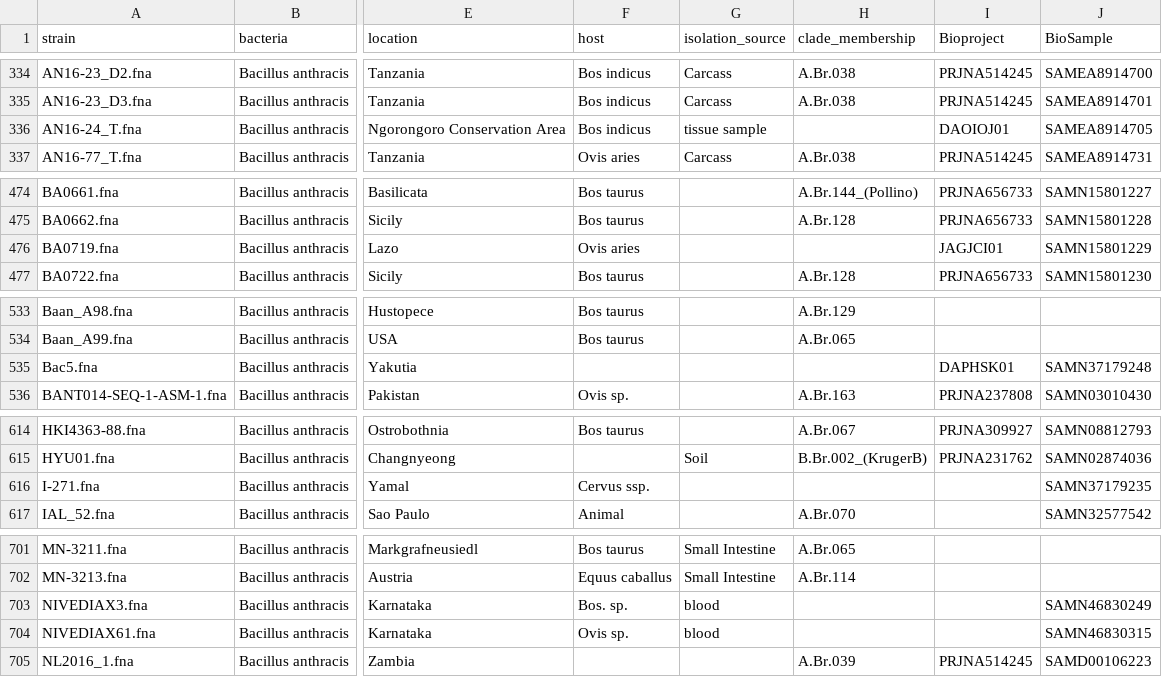
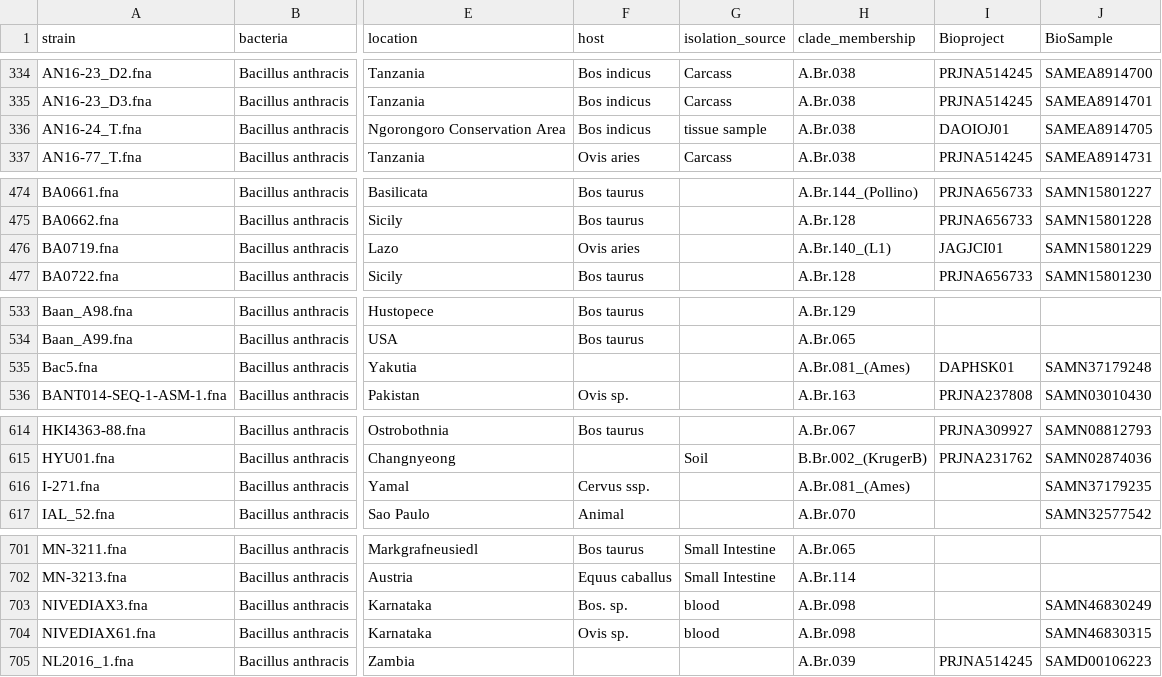
Before and after one commit to Kadsae/nxtthrax, a TSV file: config/metadata.tsv, drawn as a sheet; only a part is shown, gaps mark what is left out; the diff covers the shown part only; the diff names each change by its address in the sheet, - before the commit and + after, or states it on an @@ line.

```diff
--- a/config/metadata.tsv
+++ b/config/metadata.tsv
-H336 (clade_membership): (empty)
+H336 (clade_membership): A.Br.038
-H476 (clade_membership): (empty)
+H476 (clade_membership): A.Br.140_(L1)
-H535 (clade_membership): (empty)
+H535 (clade_membership): A.Br.081_(Ames)
-H616 (clade_membership): (empty)
+H616 (clade_membership): A.Br.081_(Ames)
-H703:H704 (clade_membership): (empty)
+H703:H704 (clade_membership): A.Br.098
```
Also changed, not shown: 20 edited cells elsewhere in this file.
